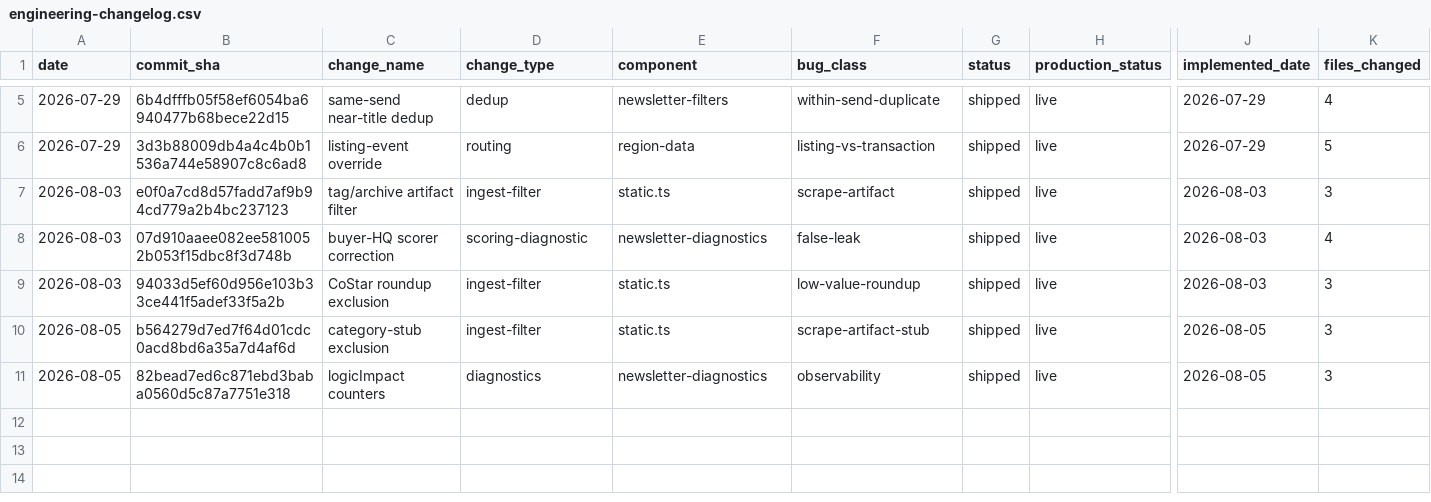
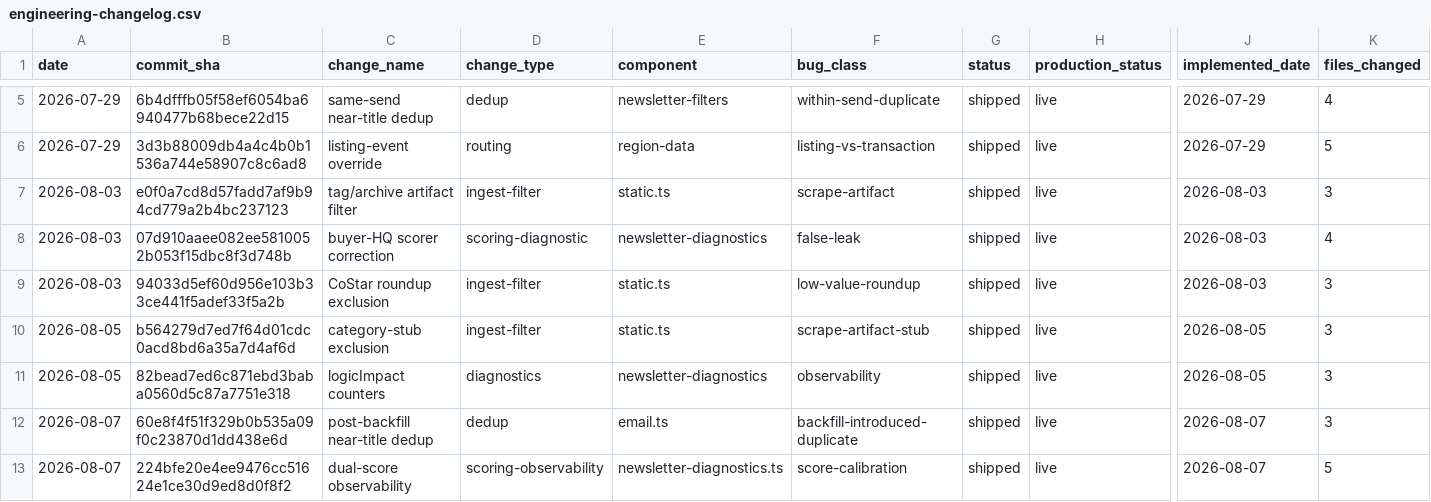
Before and after one commit to woodmont-industrial/Woodmont-Industrial-News-Briefing, a CSV file: docs/engineering-changelog.csv, drawn as a sheet; only a part is shown, gaps mark what is left out; rows hold the shown columns only; the diff names each change by its address in the sheet, - before the commit and + after, or states it on an @@ line.

```diff
--- a/docs/engineering-changelog.csv
+++ b/docs/engineering-changelog.csv
+row 12: 2026-08-07 | 60e8f4f51f329b0b535a09f0c23870d1dd438e6d | post-backfill near-title dedup | dedup | email.ts | backfill-introduced-duplicate | shipped | live | 2026-08-07 | 3
+row 13: 2026-08-07 | 224bfe20e4ee9476cc51624e1ce30d9ed8d0f8f2 | dual-score observability | scoring-observability | newsletter-diagnostics.ts | score-calibration | shipped | live | 2026-08-07 | 5
```
Also changed, not shown: docs/engineering-validations.csv.
